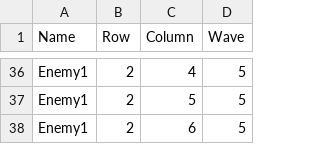
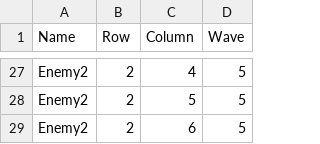
Before and after one commit to Minbs/AKASA_Project, a CSV file: Assets/Resources/Datas/EnemySpawnInfo/EnemySpawnInfo_Stage1.csv, drawn as a sheet; only a part is shown, gaps mark what is left out; addresses are those after the commit; the diff covers the shown part only; the diff names each change by its address in the sheet, - before the commit and + after, or states it on an @@ line.

```diff
--- a/Assets/Resources/Datas/EnemySpawnInfo/EnemySpawnInfo_Stage1.csv
+++ b/Assets/Resources/Datas/EnemySpawnInfo/EnemySpawnInfo_Stage1.csv
-A27:A29 (Name): Enemy1
+A27:A29 (Name): Enemy2
```
Also changed, not shown: 9 removed rows and 9 edited cells elsewhere in this file, Assets/Resources/LevelDesignDataList.xlsx - Enemy_BStatus.csv, Assets/Resources/LevelDesignDataList.xlsx - Enemy_TankStatus.csv.
